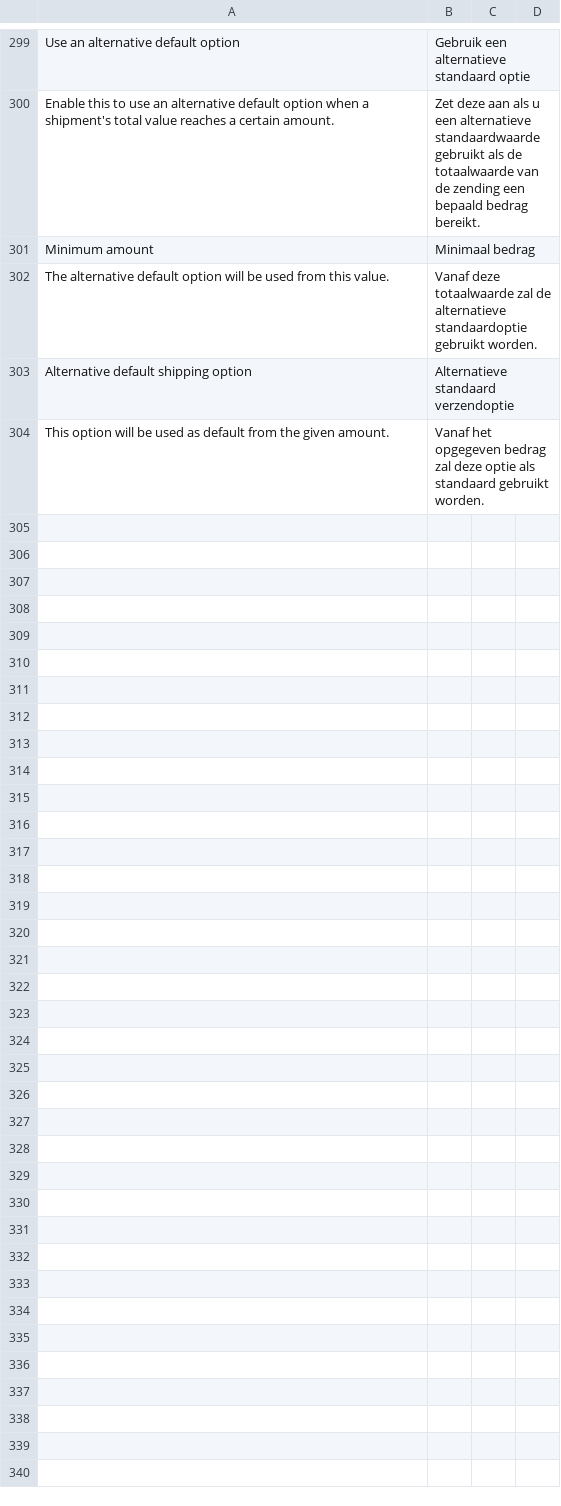
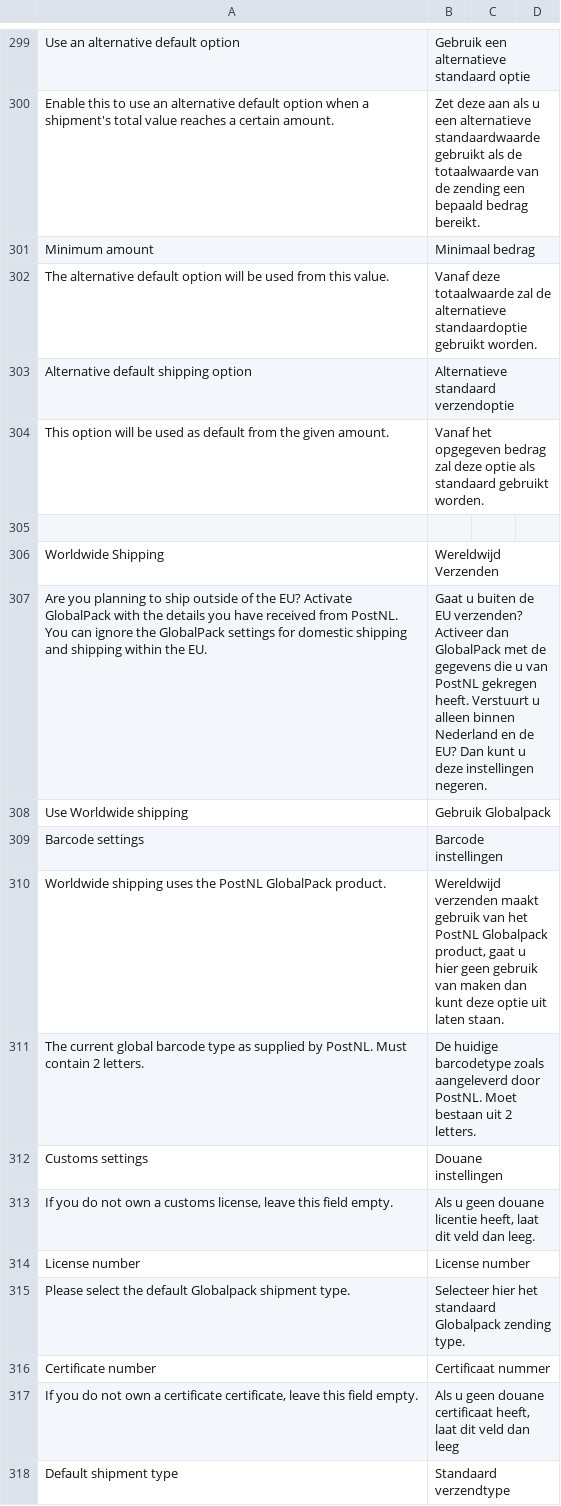
Before and after one commit to postnl/postnl-magento2, a CSV file: i18n/nl_NL.csv, drawn as a sheet; only a part is shown, gaps mark what is left out; the diff names each change by its address in the sheet, - before the commit and + after, or states it on an @@ line.

Commit message:
Added translations for globalpack options

```diff
--- a/i18n/nl_NL.csv
+++ b/i18n/nl_NL.csv
+row 305: (empty)
+row 306: Worldwide Shipping | Wereldwijd Verzenden
+row 307: Are you planning to ship outside of the EU? Activate GlobalPack with the details you have received from PostNL. You can ignore the GlobalPack settings for domestic shipping and shipping within the EU. | Gaat u buiten de EU verzenden? Activeer dan GlobalPack met de gegevens die u van PostNL gekregen heeft. Verstuurt u alleen binnen Nederland en de EU? Dan kunt u deze instellingen negeren.
+row 308: Use Worldwide shipping | Gebruik Globalpack
+row 309: Barcode settings | Barcode instellingen
+row 310: Worldwide shipping uses the PostNL GlobalPack product. | Wereldwijd verzenden maakt gebruik van het PostNL Globalpack product, gaat u hier geen gebruik van maken dan kunt deze optie uit laten staan.
+row 311: The current global barcode type as supplied by PostNL. Must contain 2 letters. | De huidige barcodetype zoals aangeleverd door PostNL. Moet bestaan uit 2 letters.
+row 312: Customs settings | Douane instellingen
+row 313: If you do not own a customs license, leave this field empty. | Als u geen douane licentie heeft, laat dit veld dan leeg.
+row 314: License number | License number
+row 315: Please select the default Globalpack shipment type. | Selecteer hier het standaard Globalpack zending type.
+row 316: Certificate number | Certificaat nummer
+row 317: If you do not own a certificate certificate, leave this field empty. | Als u geen douane certificaat heeft, laat dit veld dan leeg
+row 318: Default shipment type | Standaard verzendtype
```
Also changed, not shown: i18n/en_US.csv, 2 other files.
